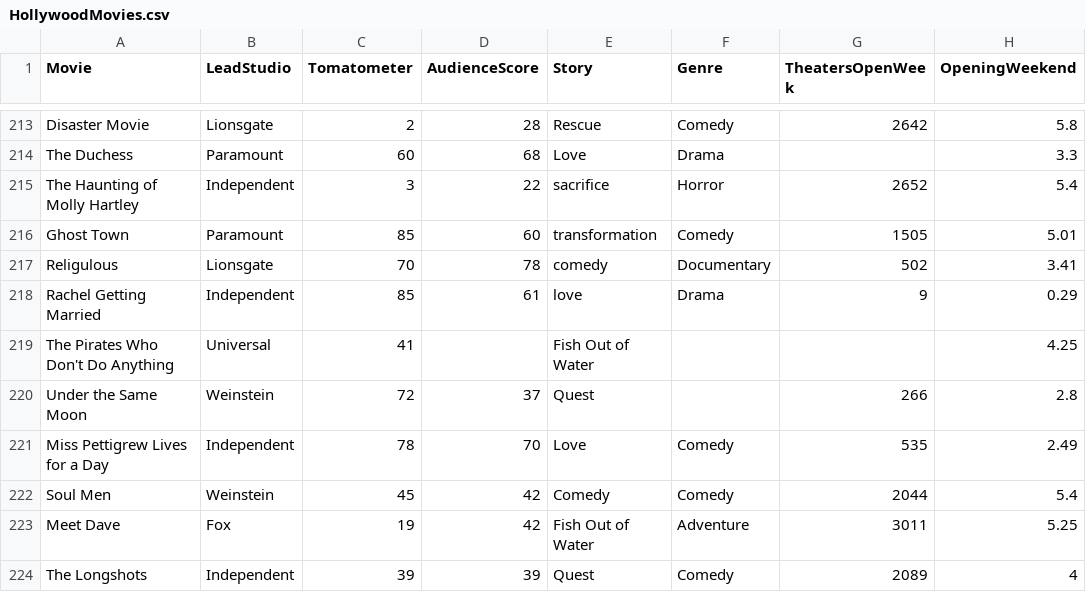
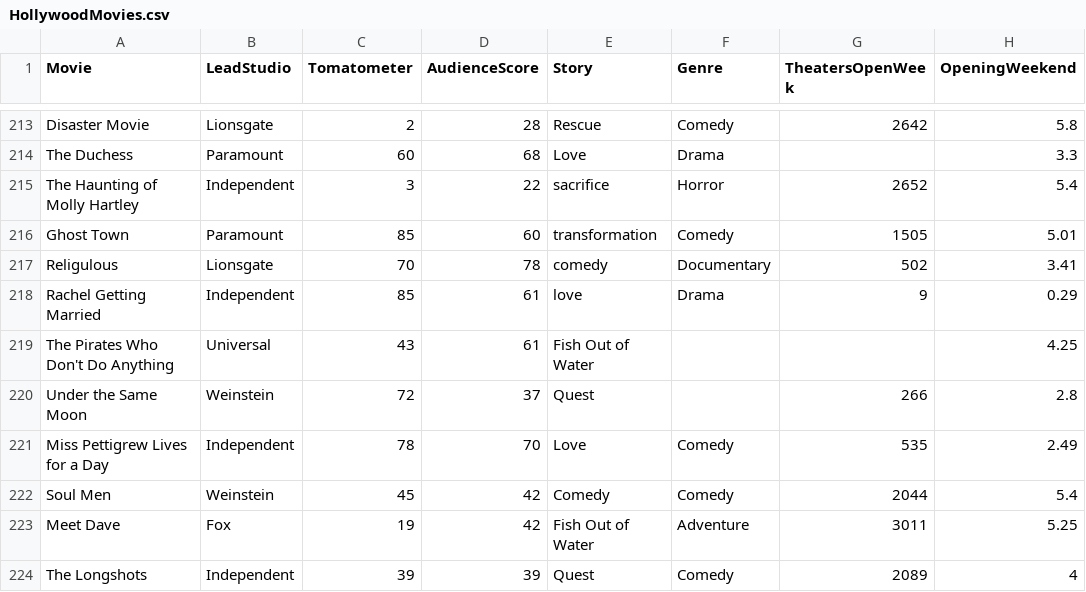
Before and after one commit to rbhakta9121/SP_2022-final-rough, a CSV file: HollywoodMovies.csv, drawn as a sheet; only a part is shown, gaps mark what is left out; the diff names each change by its address in the sheet, - before the commit and + after, or states it on an @@ line.

Commit message:
Update HollywoodMovies.csv

```diff
--- a/HollywoodMovies.csv
+++ b/HollywoodMovies.csv
-C219 (Tomatometer): 41
+C219 (Tomatometer): 43
-D219 (AudienceScore): (empty)
+D219 (AudienceScore): 61
```
